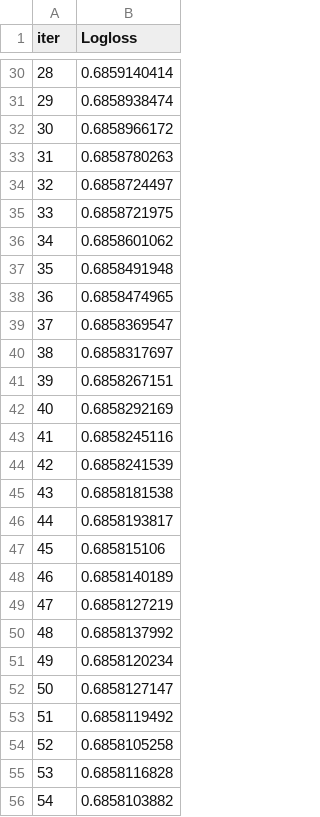
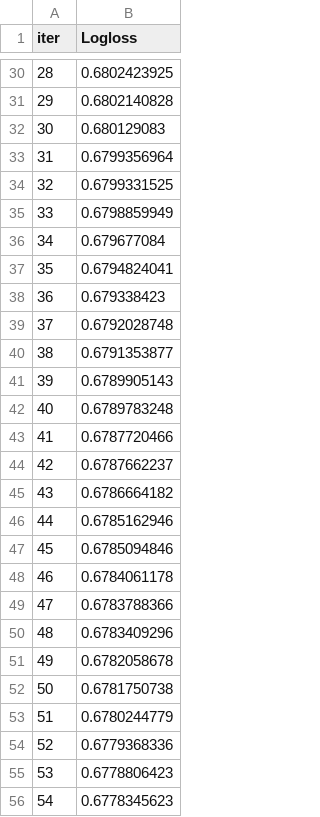
Before and after one commit to Chinmay-A/AmexDataChallenge, a TSV file: anuj/catboost_info/learn_error.tsv, drawn as a sheet; only a part is shown, gaps mark what is left out; the diff covers the shown part only.

```diff
--- a/anuj/catboost_info/learn_error.tsv
+++ b/anuj/catboost_info/learn_error.tsv
@@ -30,27 +30,27 @@ iter	Logloss
-28	0.6859140414
-29	0.6858938474
-30	0.6858966172
-31	0.6858780263
-32	0.6858724497
-33	0.6858721975
-34	0.6858601062
-35	0.6858491948
-36	0.6858474965
-37	0.6858369547
-38	0.6858317697
-39	0.6858267151
-40	0.6858292169
-41	0.6858245116
-42	0.6858241539
-43	0.6858181538
-44	0.6858193817
-45	0.685815106
-46	0.6858140189
-47	0.6858127219
-48	0.6858137992
-49	0.6858120234
-50	0.6858127147
-51	0.6858119492
-52	0.6858105258
-53	0.6858116828
-54	0.6858103882
+28	0.6802423925
+29	0.6802140828
+30	0.680129083
+31	0.6799356964
+32	0.6799331525
+33	0.6798859949
+34	0.679677084
+35	0.6794824041
+36	0.679338423
+37	0.6792028748
+38	0.6791353877
+39	0.6789905143
+40	0.6789783248
+41	0.6787720466
+42	0.6787662237
+43	0.6786664182
+44	0.6785162946
+45	0.6785094846
+46	0.6784061178
+47	0.6783788366
+48	0.6783409296
+49	0.6782058678
+50	0.6781750738
+51	0.6780244779
+52	0.6779368336
+53	0.6778806423
+54	0.6778345623
```
Also changed, not shown: 72 edited cells elsewhere in this file, anuj/catboost_info/time_left.tsv, anuj/out/2024_DS_Track_File1_chinmayaons1.csv, 12 other files.
